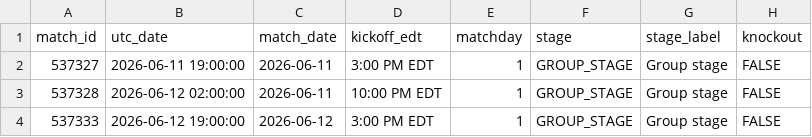
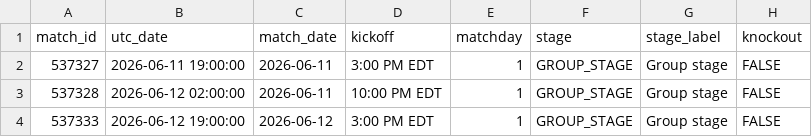
Before and after one commit to smach/worldcup26, a CSV file: data/chat_data.csv, drawn as a sheet; only a part is shown; the diff names each change by its address in the sheet, - before the commit and + after, or states it on an @@ line.

```diff
--- a/data/chat_data.csv
+++ b/data/chat_data.csv
-D1: kickoff_edt
+D1: kickoff
```
Also changed, not shown: 10 other files.
